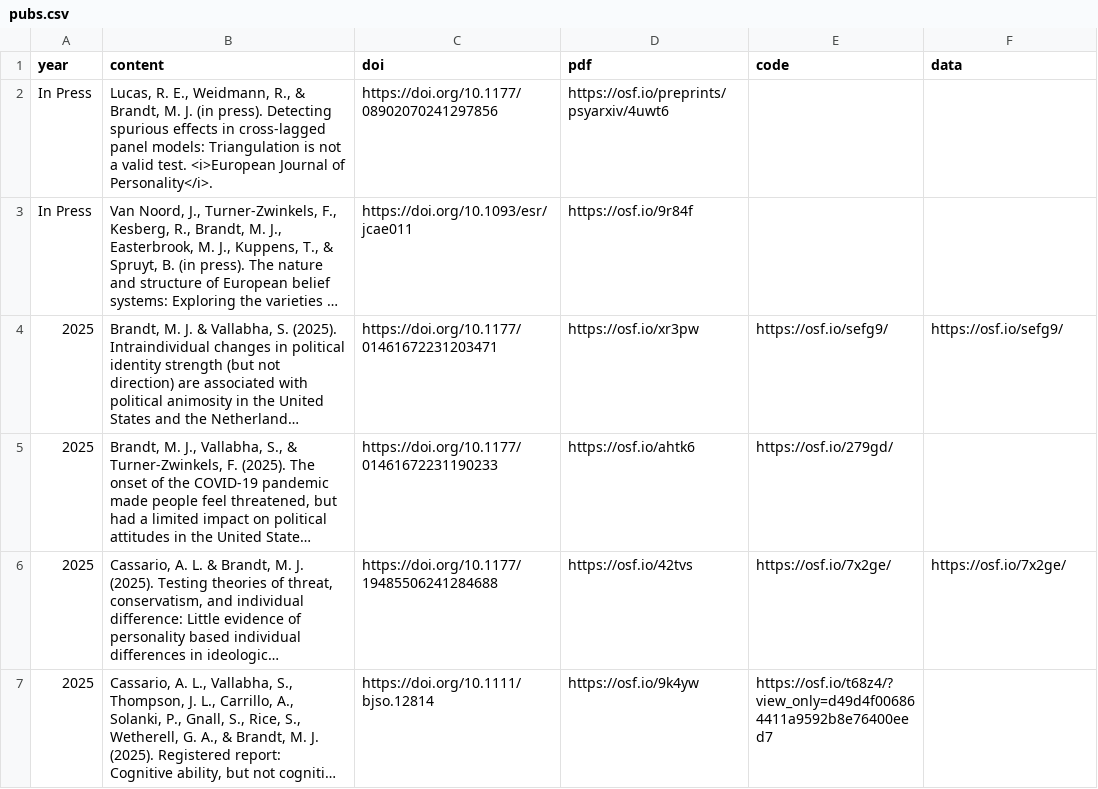
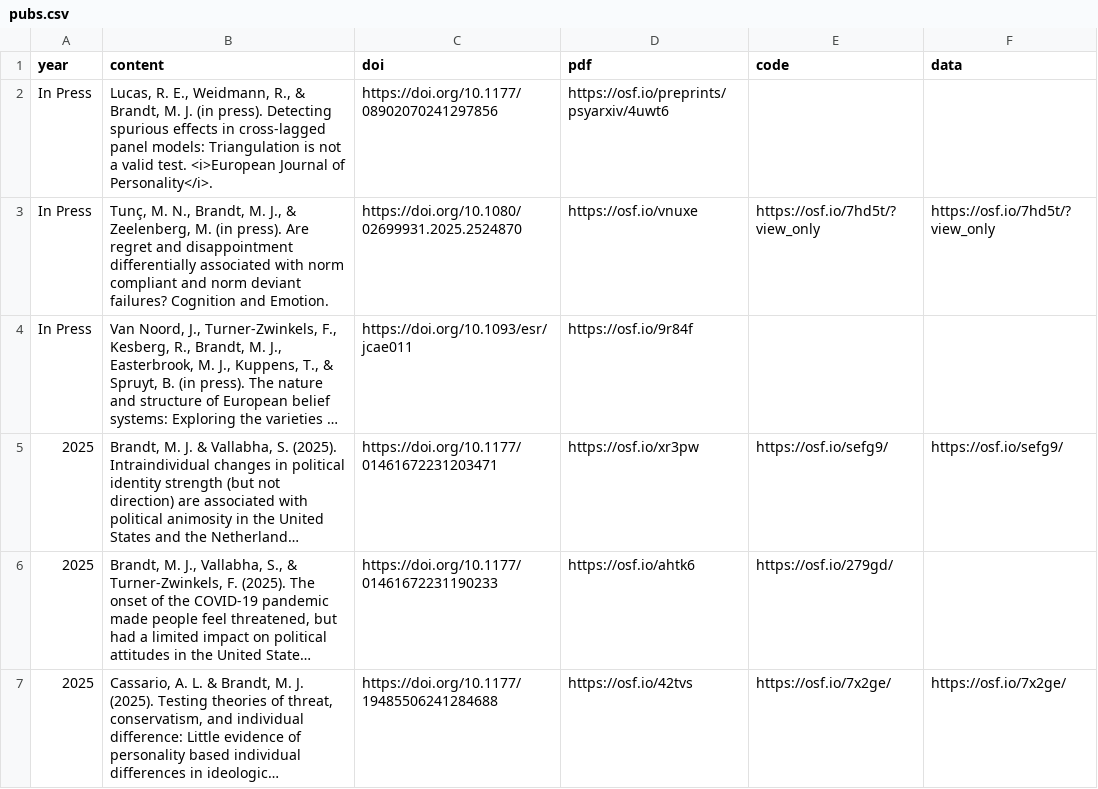
Before and after one commit to mjbsp/tbslab, a CSV file: static/data/pubs.csv, drawn as a sheet; only a part is shown; the shorter side is filled out with more unchanged rows; long unchanged cells end in …; the diff names each change by its address in the sheet, - before the commit and + after, or states it on an @@ line.

```diff
--- a/static/data/pubs.csv
+++ b/static/data/pubs.csv
+row 3: In Press | Tunç, M. N., Brandt, M. J., & Zeelenberg, M. (in press). Are regret and disappointment differentially associated with norm compliant and norm deviant failures? Cognition and Emotion. | https://doi.org/10.1080/02699931.2025.2524870 | https://osf.io/vnuxe | https://osf.io/7hd5t/?view_only | https://osf.io/7hd5t/?view_only
```
Also changed, not shown: 1 other file.
